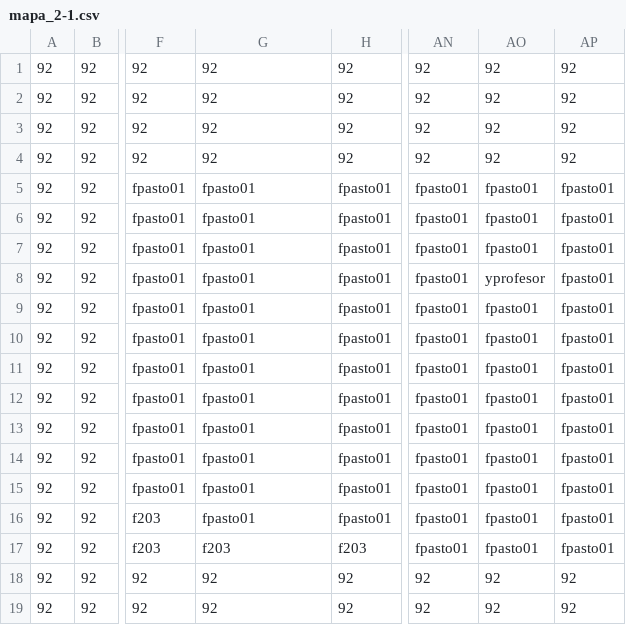
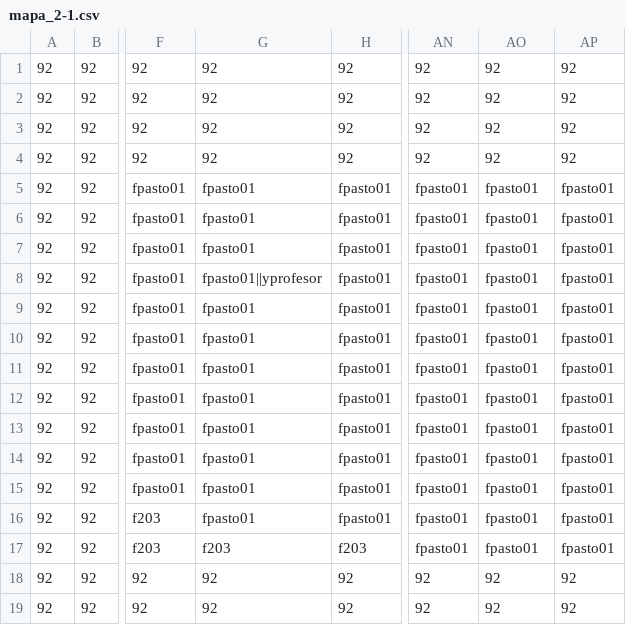
Before and after one commit to GianUPN/Tesis_03, a CSV file: Game1/Game1Content/Mapas/mapa_2-1.csv, drawn as a sheet; only a part is shown, gaps mark what is left out; the diff names each change by its address in the sheet, - before the commit and + after, or states it on an @@ line.

```diff
--- a/Game1/Game1Content/Mapas/mapa_2-1.csv
+++ b/Game1/Game1Content/Mapas/mapa_2-1.csv
-G8: fpasto01
+G8: fpasto01||yprofesor
-AO8: yprofesor
+AO8: fpasto01
```
Also changed, not shown: 8 other files.
